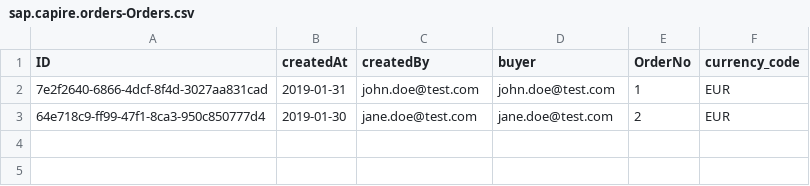
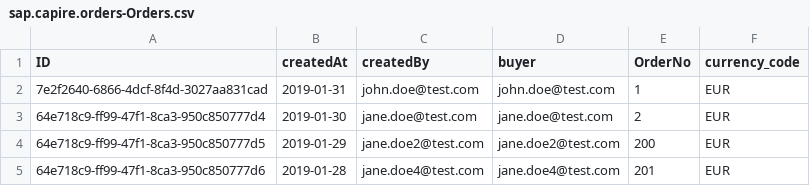
Before and after one commit to spreadsheetimporter/ui5-cc-spreadsheetimporter, a CSV file: examples/packages/server/db/data/sap.capire.orders-Orders.csv, drawn as a sheet.

Commit message:
test: add new Order Item for test

```diff
--- a/examples/packages/server/db/data/sap.capire.orders-Orders.csv
+++ b/examples/packages/server/db/data/sap.capire.orders-Orders.csv
@@ -3 +3,3 @@ ID;createdAt;createdBy;buyer;OrderNo;currency_code
 64e718c9-ff99-47f1-8ca3-950c850777d4;2019-01-30;jane.doe@test.com;jane.doe@test.com;2;EUR
+64e718c9-ff99-47f1-8ca3-950c850777d5;2019-01-29;jane.doe2@test.com;jane.doe2@test.com;200;EUR
+64e718c9-ff99-47f1-8ca3-950c850777d6;2019-01-28;jane.doe4@test.com;jane.doe4@test.com;201;EUR
```
Also changed, not shown: 4 other files.
